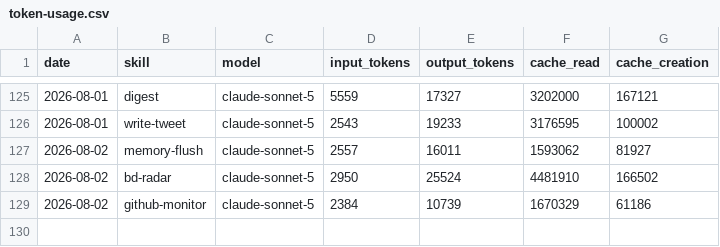
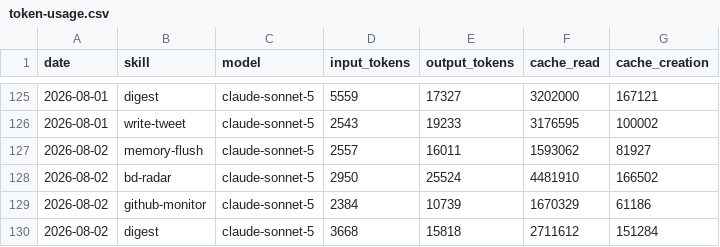
Before and after one commit to nigelon11/verdikta-worker, a CSV file: memory/token-usage.csv, drawn as a sheet; only a part is shown, gaps mark what is left out; the diff names each change by its address in the sheet, - before the commit and + after, or states it on an @@ line.

Commit message:
chore(digest): auto-commit 2026-08-02

```diff
--- a/memory/token-usage.csv
+++ b/memory/token-usage.csv
+row 130: 2026-08-02 | digest | claude-sonnet-5 | 3668 | 15818 | 2711612 | 151284
```
Also changed, not shown: 3 other files.
